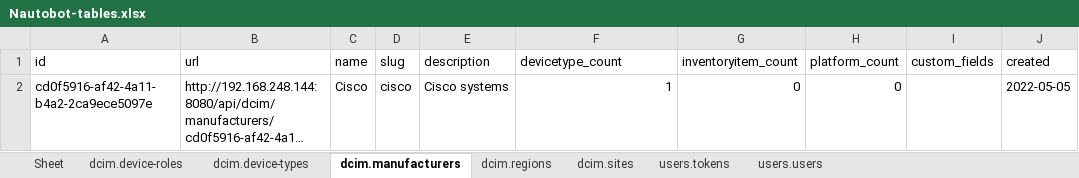
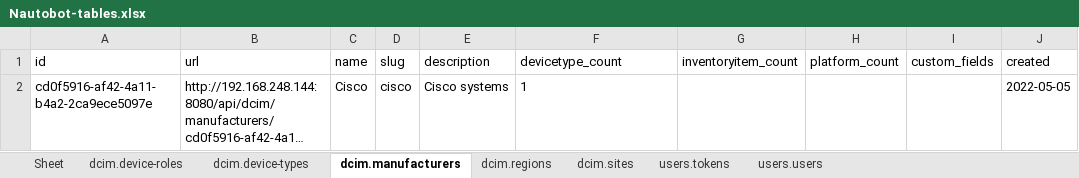
Before and after one commit to hans-vvv/Nautobot-Excel, an Excel workbook: Nautobot-tables.xlsx, sheet dcim.manufacturers, drawn as a sheet; only a part is shown; long unchanged cells end in …; values as stored, in another font and other column widths than the file's, no borders; the diff names each change by its address in the sheet, - before the commit and + after, or states it on an @@ line.

```diff
--- a/Nautobot-tables.xlsx (sheet dcim.manufacturers)
+++ b/Nautobot-tables.xlsx (sheet dcim.manufacturers)
-F2 alignment: right
+F2 alignment: left
-G2 (inventoryitem_count): 0
+G2 (inventoryitem_count): (empty)
-H2 (platform_count): 0
+H2 (platform_count): (empty)
```
Also changed, not shown: sheet dcim.sites, sheet dcim.regions, sheet dcim.device-roles, sheet users.users, sheet dcim.device-types, sheet users.tokens, 1 other file.
